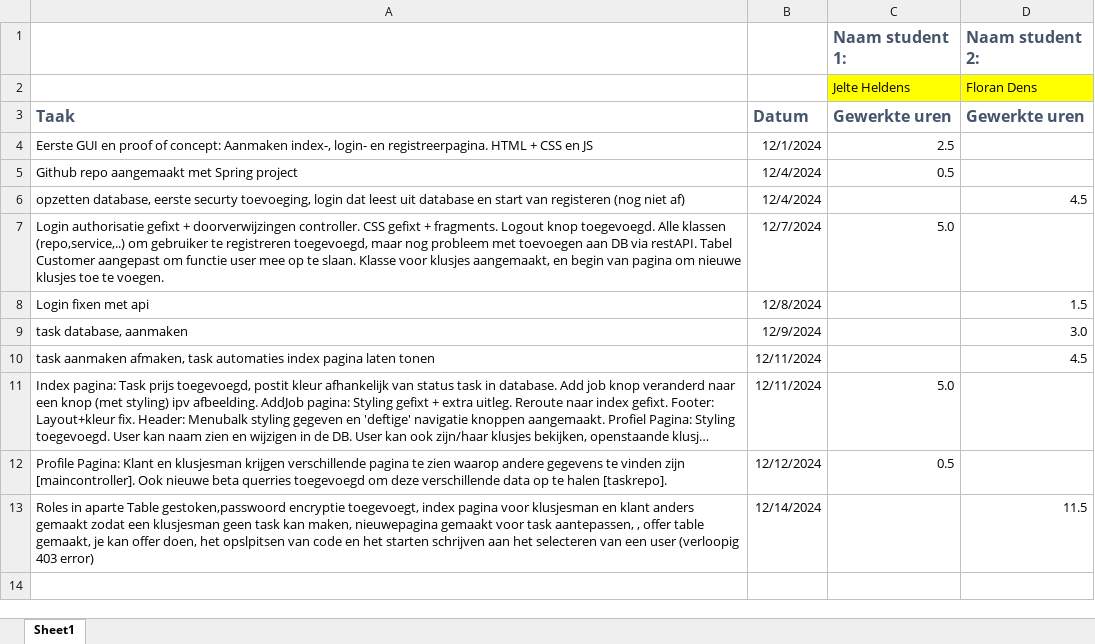
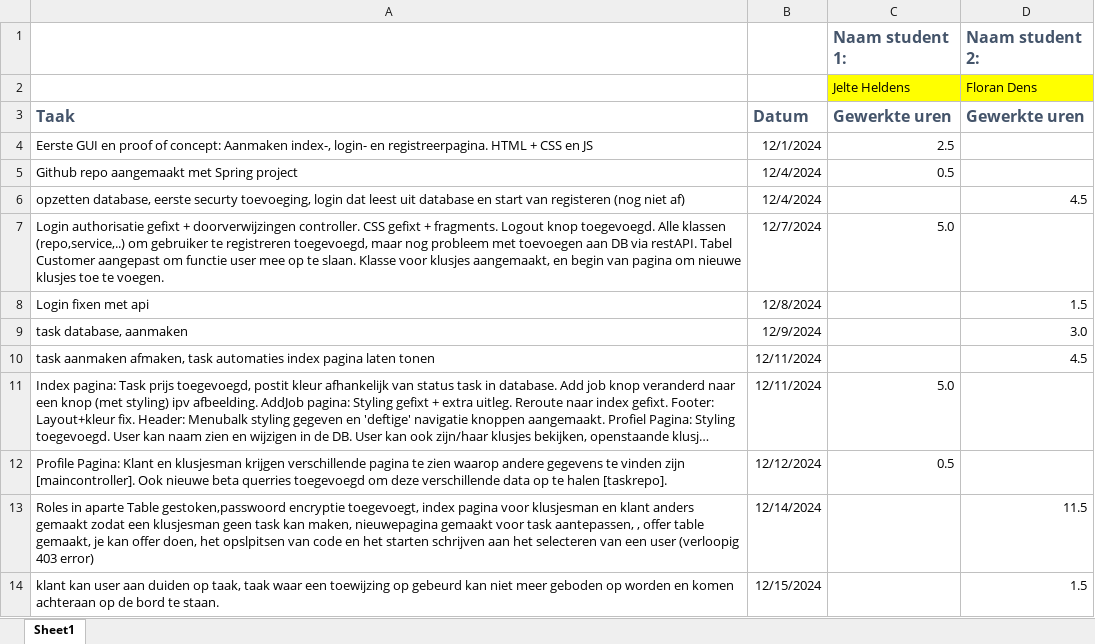
Before and after one commit to JelteHeldens/ProjectAppArch, an Excel workbook: logboek.xlsx, sheet Sheet1, drawn as a sheet; long unchanged cells end in …; values as stored, in another font and other column widths than the file's, no borders; the diff names each change by its address in the sheet, - before the commit and + after, or states it on an @@ line.

Commit message:
klant kan persoon aan duiden die geboden heeft, index zodat op toegewezen taken niet meer kan geboden worden

```diff
--- a/logboek.xlsx (sheet Sheet1)
+++ b/logboek.xlsx (sheet Sheet1)
+row 14: klant kan user aan duiden op taak, taak waar een toewijzing op gebeurd kan niet meer geboden op worden en komen achteraan op de bord te staan. | 12/15/2024 |  | 1.5
```
Also changed, not shown: 24 other files.
